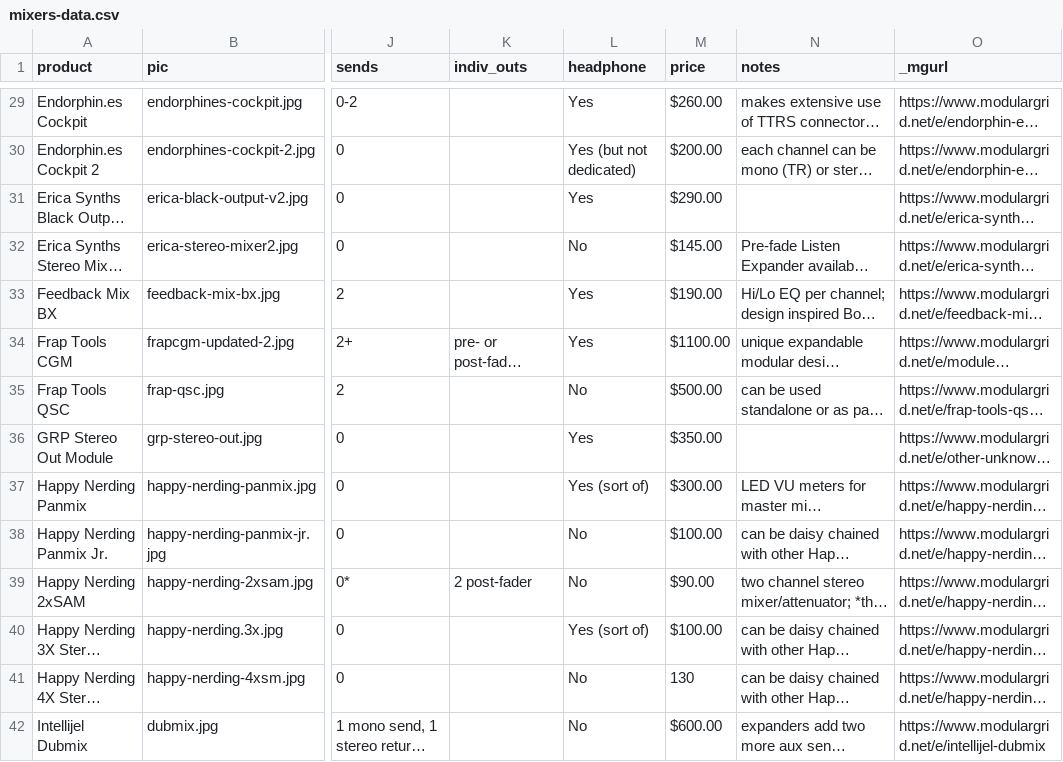
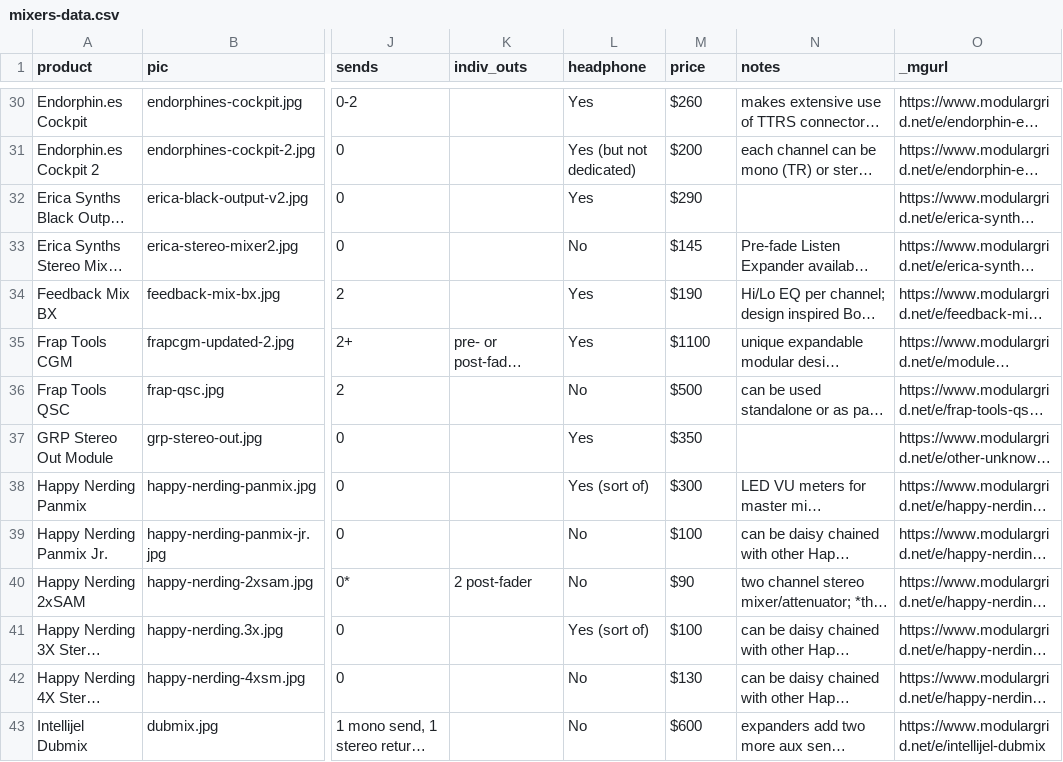
Before and after one commit to mdoudoroff/doudoroff.com, a CSV file: mixers/mixers-data.csv, drawn as a sheet; only a part is shown, gaps mark what is left out; long unchanged cells end in …; addresses are those after the commit; the diff covers the shown part only; the diff names each change by its address in the sheet, - before the commit and + after, or states it on an @@ line.

```diff
--- a/mixers/mixers-data.csv
+++ b/mixers/mixers-data.csv
-M30 (price): $260.00
+M30 (price): $260
-M31 (price): $200.00
+M31 (price): $200
-M32 (price): $290.00
+M32 (price): $290
-M33 (price): $145.00
+M33 (price): $145
-M34 (price): $190.00
+M34 (price): $190
-M35 (price): $1100.00
+M35 (price): $1100
-M36 (price): $500.00
+M36 (price): $500
-M37 (price): $350.00
+M37 (price): $350
-M38 (price): $300.00
+M38 (price): $300
-M39 (price): $100.00
+M39 (price): $100
-M40 (price): $90.00
+M40 (price): $90
-M41 (price): $100.00
+M41 (price): $100
-M42 (price): 130
+M42 (price): $130
-M43 (price): $600.00
+M43 (price): $600
```
Also changed, not shown: 1 added row and 64 edited cells elsewhere in this file, 8 other files.
